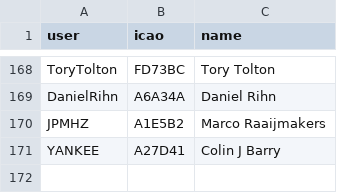
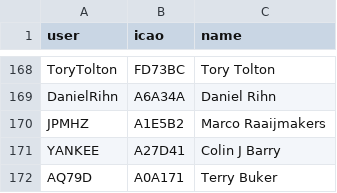
Before and after one commit to DavisChappins/InreachToOGN, a CSV file: Inreachuser.csv, drawn as a sheet; only a part is shown, gaps mark what is left out; the diff names each change by its address in the sheet, - before the commit and + after, or states it on an @@ line.

Commit message:
Update Inreachuser.csv

```diff
--- a/Inreachuser.csv
+++ b/Inreachuser.csv
+row 172: AQ79D | A0A171 | Terry Buker
```
